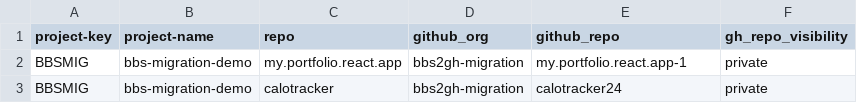
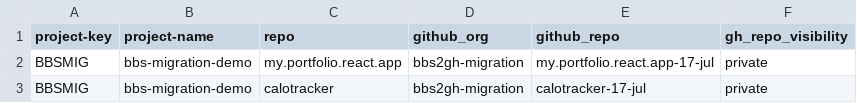
Before and after one commit to sandeepmuthyala27/bbs2gh-actions-wf, a CSV file: repos.csv, drawn as a sheet.

Commit message:
Update repos.csv

```diff
--- a/repos.csv
+++ b/repos.csv
@@ -1,3 +1,3 @@
 project-key,project-name,repo,github_org,github_repo,gh_repo_visibility
-BBSMIG,bbs-migration-demo,my.portfolio.react.app,bbs2gh-migration,my.portfolio.react.app-1,private
-BBSMIG,bbs-migration-demo,calotracker,bbs2gh-migration,calotracker24,private
+BBSMIG,bbs-migration-demo,my.portfolio.react.app,bbs2gh-migration,my.portfolio.react.app-17-jul,private
+BBSMIG,bbs-migration-demo,calotracker,bbs2gh-migration,calotracker-17-jul,private
```
